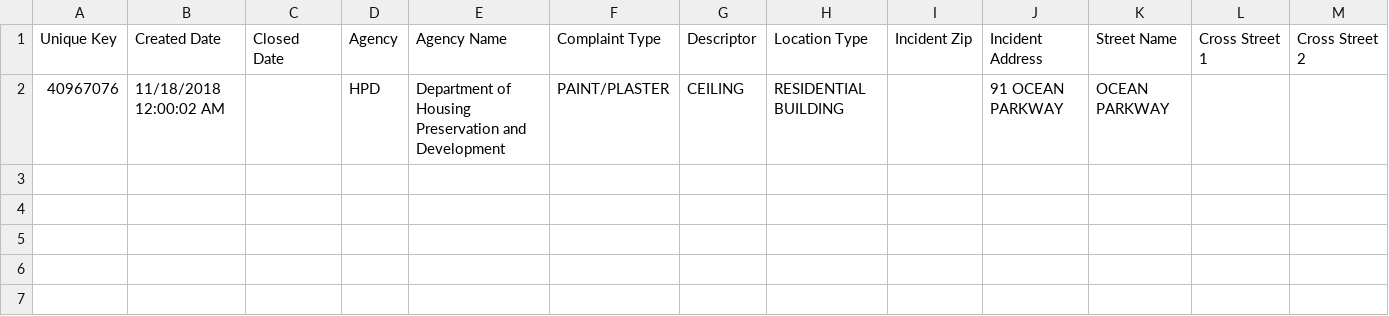
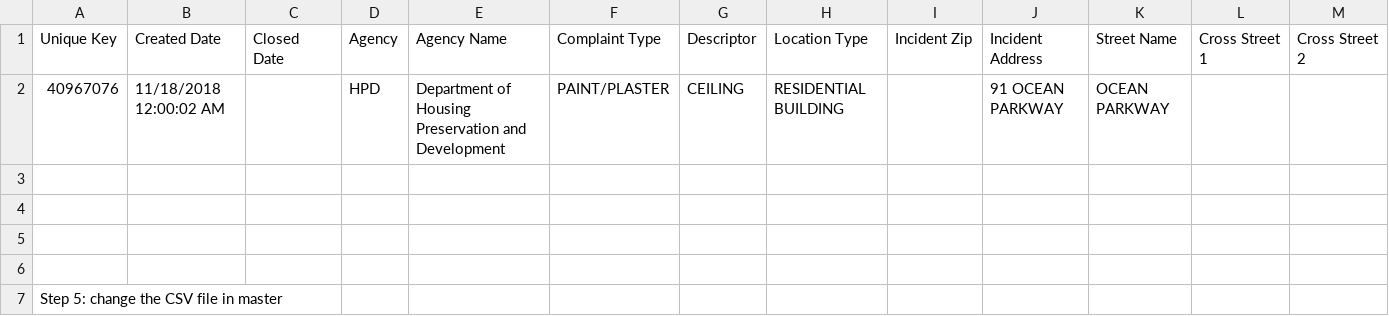
Before and after one commit to xl2919/xl2919_git_hw, a CSV file: 2.csv, drawn as a sheet; only a part is shown; rows hold the shown columns only; the diff names each change by its address in the sheet, - before the commit and + after, or states it on an @@ line.

Commit message:
STEP 5 CHANGE CSV IN MASTER
I change the csv file in master branch.

```diff
--- a/2.csv
+++ b/2.csv
+row 3: (empty)
+row 4: (empty)
+row 5: (empty)
+row 6: (empty)
+row 7: Step 5: change the CSV file in master
```
